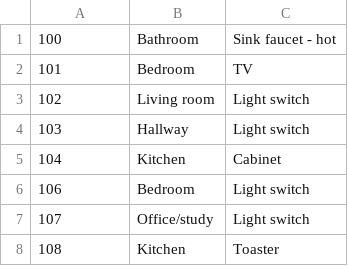
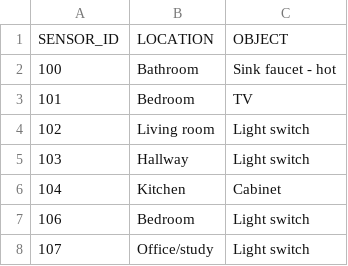
Before and after one commit to antonio-ramadas/upis, a CSV file: datasets/MIT/subject2/sensors.csv, drawn as a sheet; only a part is shown; the shorter side is filled out with more unchanged rows; the diff names each change by its address in the sheet, - before the commit and + after, or states it on an @@ line.

Commit message:
Prepare MIT dataset for the parser

```diff
--- a/datasets/MIT/subject2/sensors.csv
+++ b/datasets/MIT/subject2/sensors.csv
+row 1: SENSOR_ID | LOCATION | OBJECT
```
Also changed, not shown: datasets/MIT/subject2/activities_data.csv, 1 other file.
